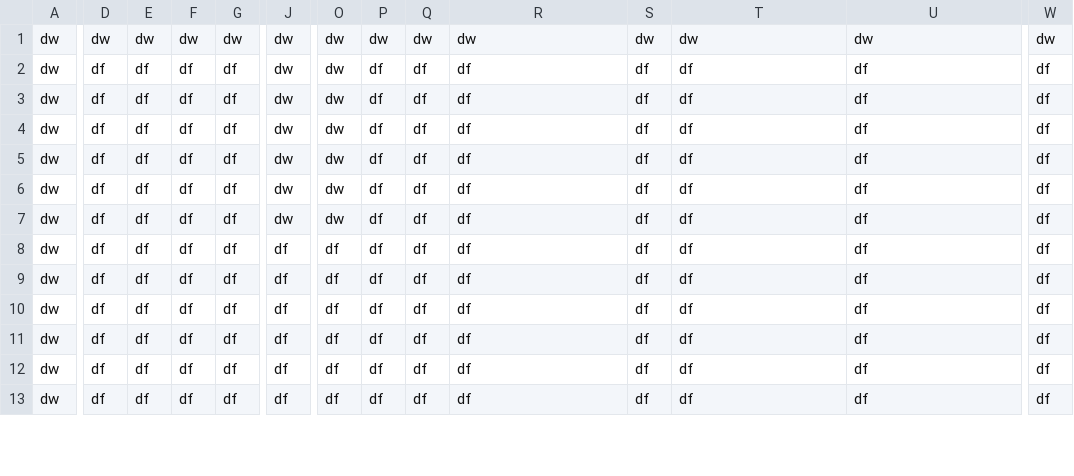
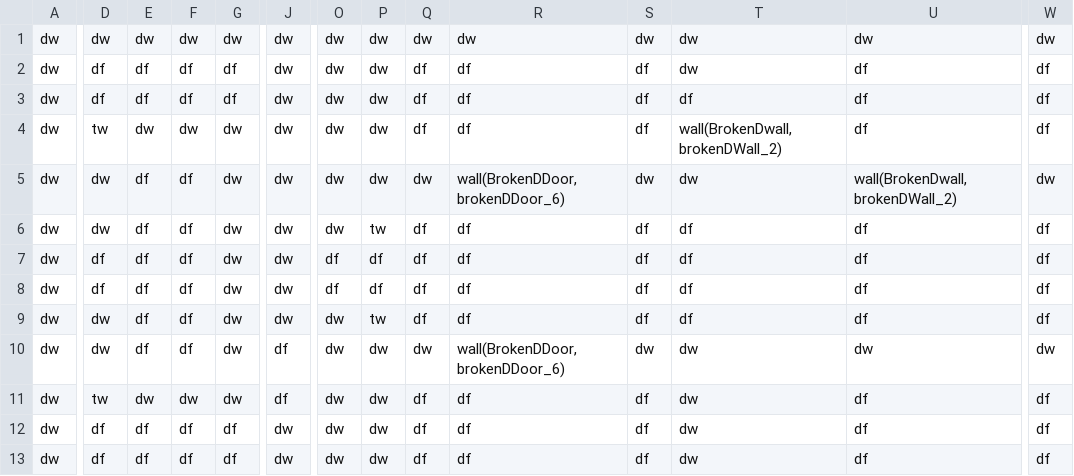
Before and after one commit to DarioFGonzalez/JS-Dungeon, a CSV file: client/public/maps/Mines1.csv, drawn as a sheet; only a part is shown, gaps mark what is left out; the diff covers the shown part only; the diff names each change by its address in the sheet, - before the commit and + after, or states it on an @@ line.

Commit message:
feat: add broken walls, gear spawners and more

```diff
--- a/client/public/maps/Mines1.csv
+++ b/client/public/maps/Mines1.csv
-P2:P5: df
+P2:P5: dw
-T2: df
+T2: dw
-D4: df
+D4: tw
-E4: df
+E4: dw
-F4: df
+F4: dw
-G4:G11: df
+G4:G11: dw
-T4: df
+T4: wall(BrokenDwall,brokenDWall_2)
-D5:D6: df
+D5:D6: dw
-Q5: df
+Q5: dw
-R5: df
+R5: wall(BrokenDDoor,brokenDDoor_6)
-S5: df
+S5: dw
-T5: df
+T5: dw
-U5: df
+U5: wall(BrokenDwall,brokenDWall_2)
-W5: df
+W5: dw
-P6: df
+P6: tw
-O7: dw
+O7: df
-J8:J9: df
+J8:J9: dw
-D9:D10: df
+D9:D10: dw
-O9:O13: df
+O9:O13: dw
-P9: df
+P9: tw
-P10:P13: df
+P10:P13: dw
-Q10: df
+Q10: dw
-R10: df
+R10: wall(BrokenDDoor,brokenDDoor_6)
-S10: df
+S10: dw
-T10:T13: df
+T10:T13: dw
-U10: df
+U10: dw
-W10: df
+W10: dw
-D11: df
+D11: tw
-E11: df
+E11: dw
-F11: df
+F11: dw
-J12:J13: df
+J12:J13: dw
```
Also changed, not shown: 48 edited cells elsewhere in this file, client/public/maps/Mines4.csv, 17 other files.
